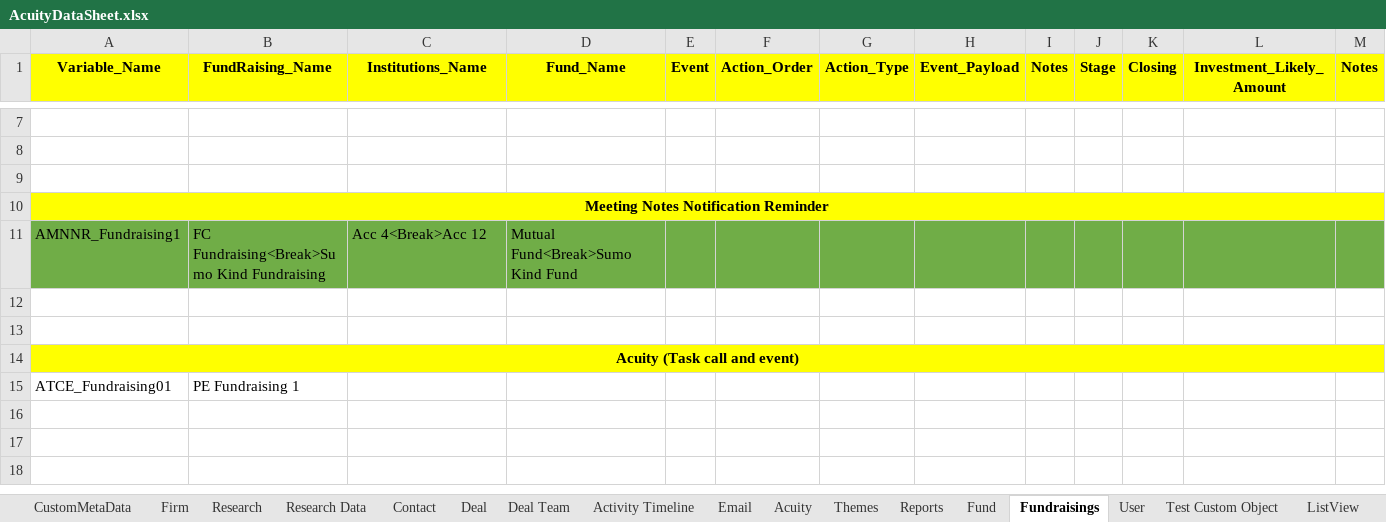
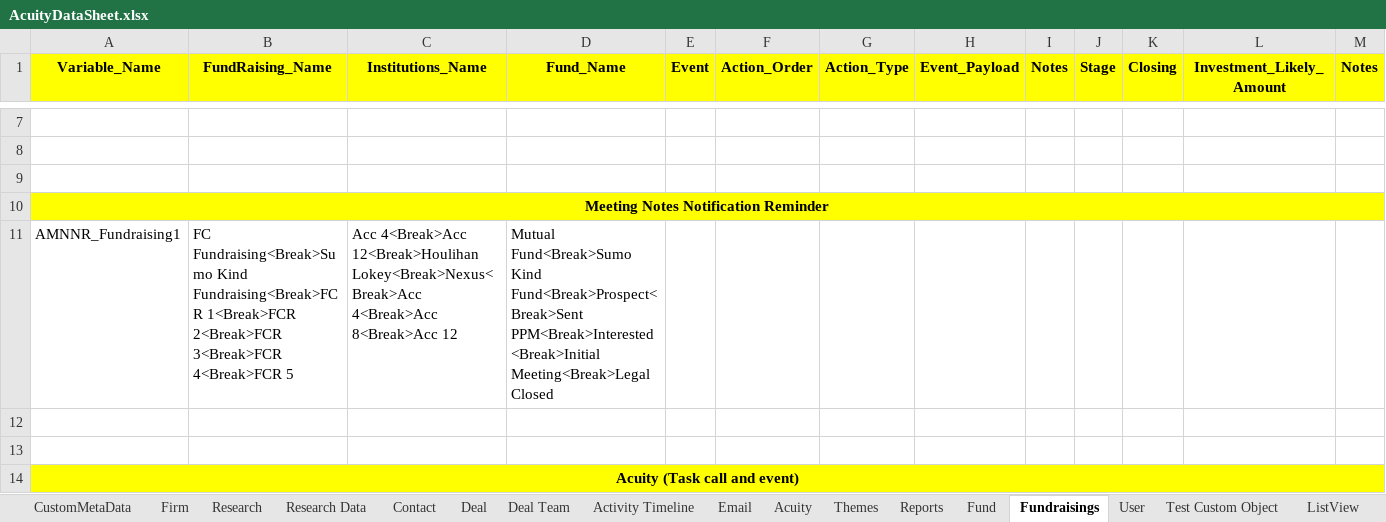
Before and after one commit to NitinNavatar/PE4.7, an Excel workbook: AcuityDataSheet.xlsx, sheet Fundraisings, drawn as a sheet; only a part is shown, gaps mark what is left out; the shorter side is filled out with more unchanged rows; values as stored, in another font and other column widths than the file's, no borders; the diff covers the shown part only; the diff names each change by its address in the sheet, - before the commit and + after, or states it on an @@ line.

```diff
--- a/AcuityDataSheet.xlsx (sheet Fundraisings)
+++ b/AcuityDataSheet.xlsx (sheet Fundraisings)
-A11:M11 fill: #70AD47
+A11:M11 fill: none
-B11 (FundRaising_Name): …Fundraising<Break>Sumo Kind Fundraising
+B11 (FundRaising_Name): …Fundraising<Break>Sumo Kind Fundraising<Break>FCR 1<Break>FCR 2<Break>FCR 3<Break>FCR 4<Break>FCR 5
-C11 (Institutions_Name): Acc 4<Break>Acc 12
+C11 (Institutions_Name): Acc 4<Break>Acc 12<Break>Houlihan Lokey<Break>Nexus<Break>Acc 4<Break>Acc 8<Break>Acc 12
-D11 (Fund_Name): …Fund<Break>Sumo Kind Fund
+D11 (Fund_Name): …Fund<Break>Sumo Kind Fund<Break>Prospect<Break>Sent PPM<Break>Interested<Break>Initial Meeting<Break>Legal Closed
```
Also changed, not shown: cell formats elsewhere in this sheet, sheet Acuity, sheet Activity Timeline, sheet Deal, sheet Fund, sheet Test Custom Object, sheet Themes, 2 more sheets, 6 other files.
